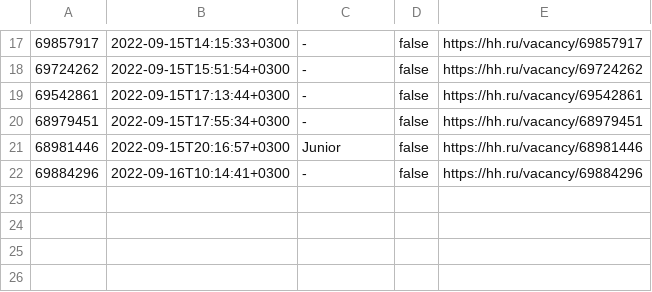
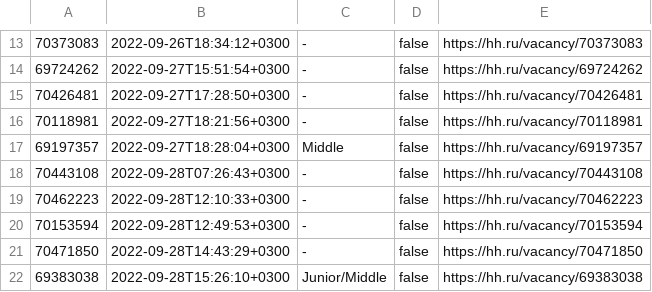
Before and after one commit to Apazidii/42PiscinePythonDS, a CSV file: day00/ex03/hh_positions.csv, drawn as a sheet; only a part is shown, gaps mark what is left out; the diff covers the shown part only.

```diff
--- a/day00/ex03/hh_positions.csv
+++ b/day00/ex03/hh_positions.csv
@@ -17,6 +13,10 @@
-"69857917","2022-09-15T14:15:33+0300","-",false,"https://hh.ru/vacancy/69857917"
-"69724262","2022-09-15T15:51:54+0300","-",false,"https://hh.ru/vacancy/69724262"
-"69542861","2022-09-15T17:13:44+0300","-",false,"https://hh.ru/vacancy/69542861"
-"68979451","2022-09-15T17:55:34+0300","-",false,"https://hh.ru/vacancy/68979451"
-"68981446","2022-09-15T20:16:57+0300","Junior",false,"https://hh.ru/vacancy/68981446"
-"69884296","2022-09-16T10:14:41+0300","-",false,"https://hh.ru/vacancy/69884296"
+"70373083","2022-09-26T18:34:12+0300","-",false,"https://hh.ru/vacancy/70373083"
+"69724262","2022-09-27T15:51:54+0300","-",false,"https://hh.ru/vacancy/69724262"
+"70426481","2022-09-27T17:28:50+0300","-",false,"https://hh.ru/vacancy/70426481"
+"70118981","2022-09-27T18:21:56+0300","-",false,"https://hh.ru/vacancy/70118981"
+"69197357","2022-09-27T18:28:04+0300","Middle",false,"https://hh.ru/vacancy/69197357"
+"70443108","2022-09-28T07:26:43+0300","-",false,"https://hh.ru/vacancy/70443108"
+"70462223","2022-09-28T12:10:33+0300","-",false,"https://hh.ru/vacancy/70462223"
+"70153594","2022-09-28T12:49:53+0300","-",false,"https://hh.ru/vacancy/70153594"
+"70471850","2022-09-28T14:43:29+0300","-",false,"https://hh.ru/vacancy/70471850"
+"69383038","2022-09-28T15:26:10+0300","Junior/Middle",false,"https://hh.ru/vacancy/69383038"
```
Also changed, not shown: 2 added rows, 6 removed rows and 24 edited cells elsewhere in this file, day00/ex01/hh.csv, 50 other files.
